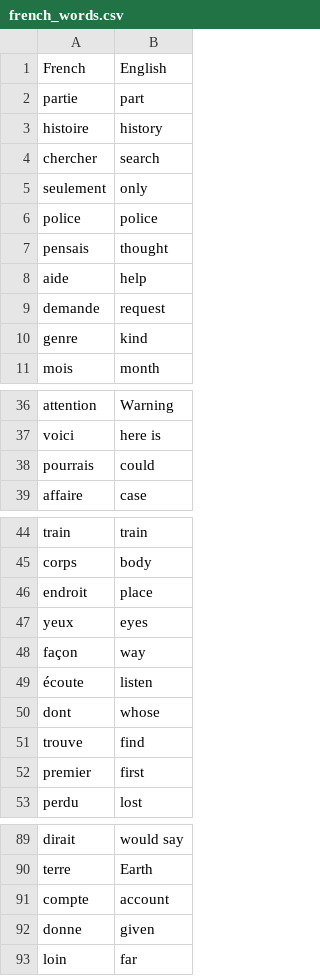
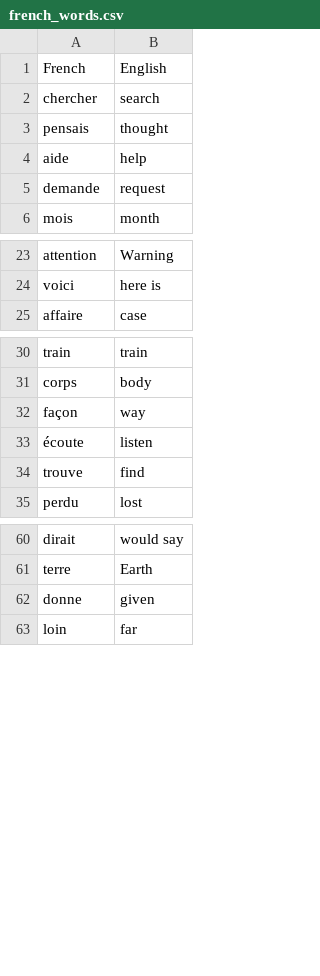
Before and after one commit to Cosmin817/100Days-Python, a CSV file: data/french_words.csv, drawn as a sheet; only a part is shown, gaps mark what is left out; the diff covers the shown part only.

```diff
--- a/data/french_words.csv
+++ b/data/french_words.csv
@@ -1,7 +1,3 @@
 French,English
-partie,part
-histoire,history
 chercher,search
-seulement,only
-police,police
 pensais,thought
@@ -9,3 +5,2 @@ aide,help
 demande,request
-genre,kind
 mois,month
@@ -37,3 +24,2 @@ attention,Warning
 voici,here is
-pourrais,could
 affaire,case
@@ -45,9 +31,5 @@ train,train
 corps,body
-endroit,place
-yeux,eyes
 façon,way
 écoute,listen
-dont,whose
 trouve,find
-premier,first
 perdu,lost
@@ -90,3 +61,2 @@ dirait,would say
 terre,Earth
-compte,account
 donne,given
```
Also changed, not shown: 19 removed rows elsewhere in this file, 2 other files.
